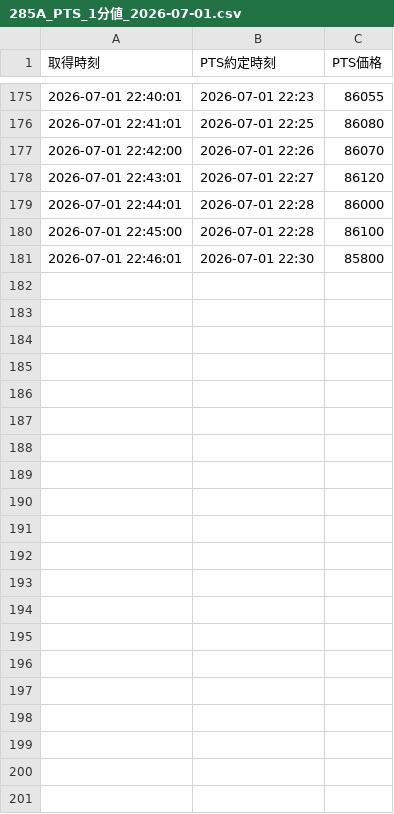
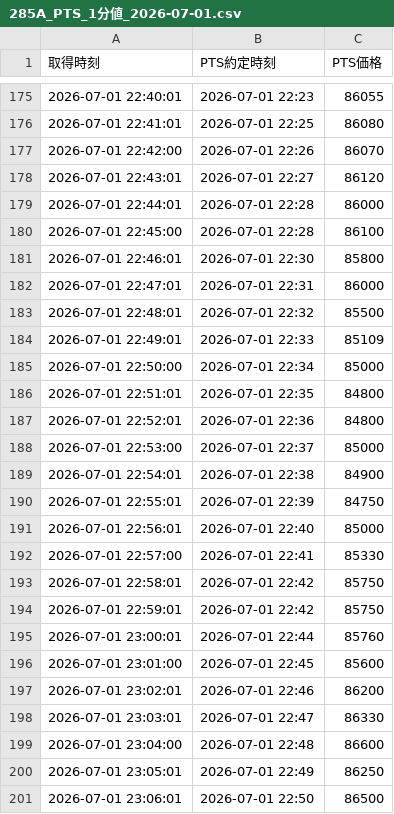
Before and after one commit to yayuta417/kioxia-stock-data, a CSV file: PTS/1分値/285A_PTS_1分値_2026-07-01.csv, drawn as a sheet; only a part is shown, gaps mark what is left out; the diff names each change by its address in the sheet, - before the commit and + after, or states it on an @@ line.

```diff
--- a/PTS/1分値/285A_PTS_1分値_2026-07-01.csv
+++ b/PTS/1分値/285A_PTS_1分値_2026-07-01.csv
+row 182: 2026-07-01 22:47:01 | 2026-07-01 22:31 | 86000
+row 183: 2026-07-01 22:48:01 | 2026-07-01 22:32 | 85500
+row 184: 2026-07-01 22:49:01 | 2026-07-01 22:33 | 85109
+row 185: 2026-07-01 22:50:00 | 2026-07-01 22:34 | 85000
+row 186: 2026-07-01 22:51:01 | 2026-07-01 22:35 | 84800
+row 187: 2026-07-01 22:52:01 | 2026-07-01 22:36 | 84800
+row 188: 2026-07-01 22:53:00 | 2026-07-01 22:37 | 85000
+row 189: 2026-07-01 22:54:01 | 2026-07-01 22:38 | 84900
+row 190: 2026-07-01 22:55:01 | 2026-07-01 22:39 | 84750
+row 191: 2026-07-01 22:56:01 | 2026-07-01 22:40 | 85000
+row 192: 2026-07-01 22:57:00 | 2026-07-01 22:41 | 85330
+row 193: 2026-07-01 22:58:01 | 2026-07-01 22:42 | 85750
+row 194: 2026-07-01 22:59:01 | 2026-07-01 22:42 | 85750
+row 195: 2026-07-01 23:00:01 | 2026-07-01 22:44 | 85760
+row 196: 2026-07-01 23:01:00 | 2026-07-01 22:45 | 85600
+row 197: 2026-07-01 23:02:01 | 2026-07-01 22:46 | 86200
+row 198: 2026-07-01 23:03:01 | 2026-07-01 22:47 | 86330
+row 199: 2026-07-01 23:04:00 | 2026-07-01 22:48 | 86600
+row 200: 2026-07-01 23:05:01 | 2026-07-01 22:49 | 86250
+row 201: 2026-07-01 23:06:01 | 2026-07-01 22:50 | 86500
```
